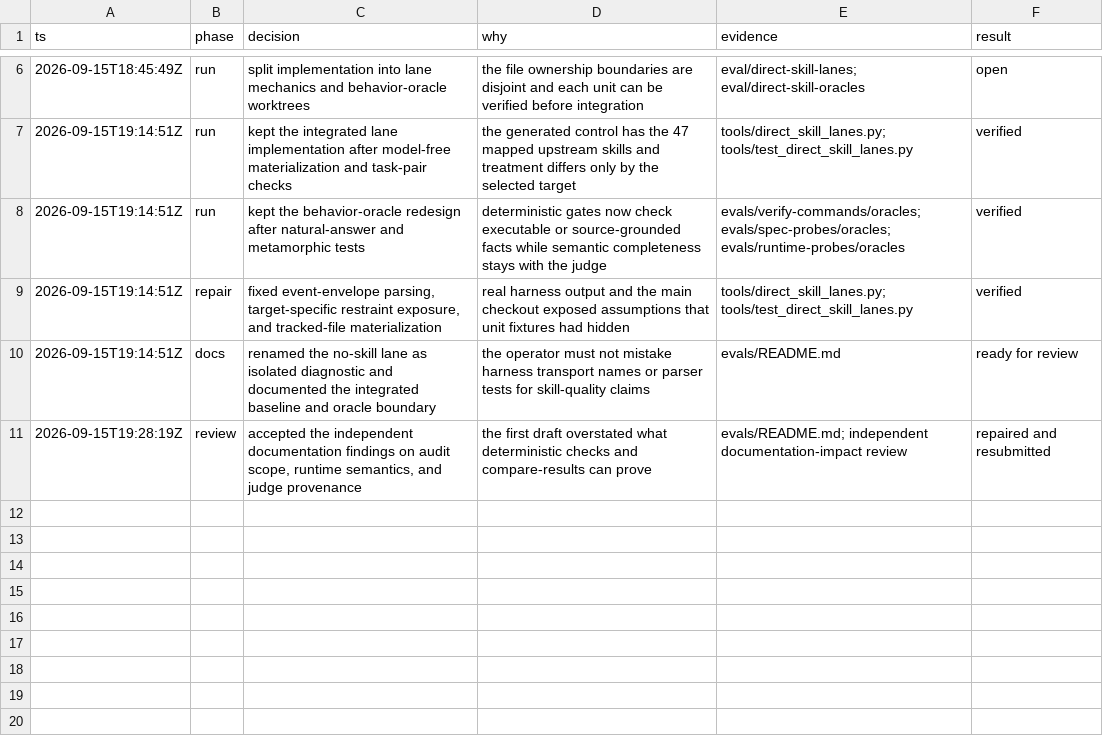
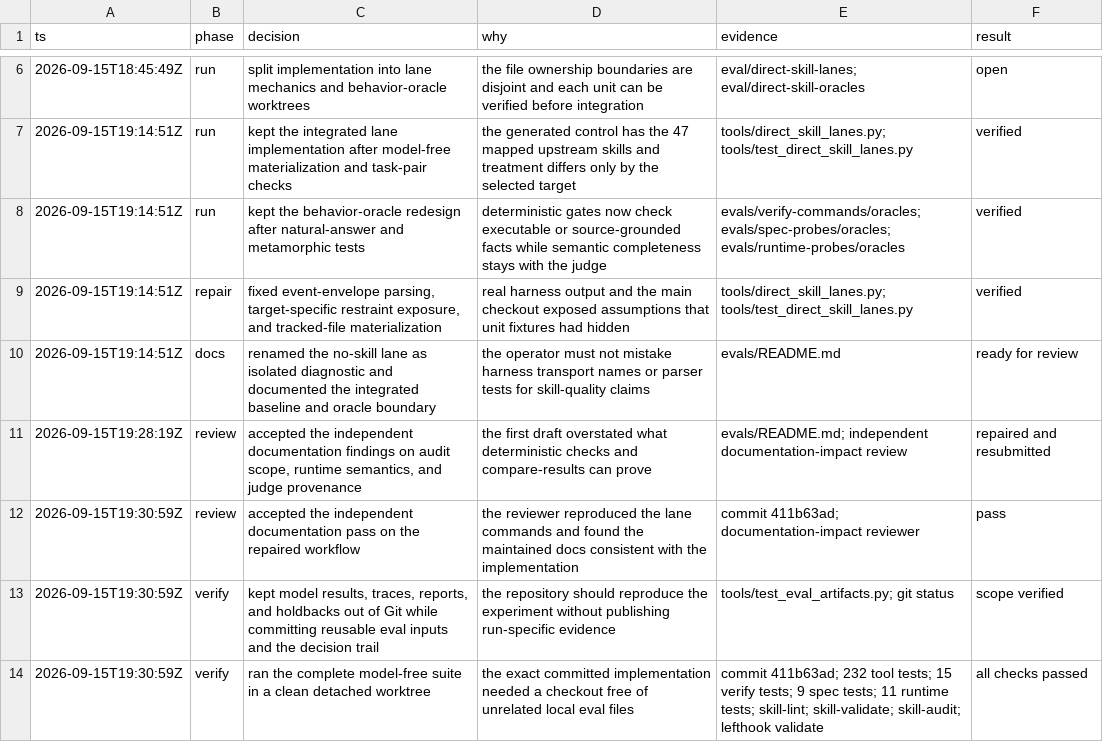
Before and after one commit to mdsmithaustin/pstack, a TSV file: evals/direct-skills-foundation-decisions.tsv, drawn as a sheet; only a part is shown, gaps mark what is left out.

Commit message:
docs(eval): record foundation verification

```diff
--- a/evals/direct-skills-foundation-decisions.tsv
+++ b/evals/direct-skills-foundation-decisions.tsv
@@ -11 +11,4 @@ ts	phase	decision	why	evidence	result
 2026-09-15T19:28:19Z	review	accepted the independent documentation findings on audit scope, runtime semantics, and judge provenance	the first draft overstated what deterministic checks and compare-results can prove	evals/README.md; independent documentation-impact review	repaired and resubmitted
+2026-09-15T19:30:59Z	review	accepted the independent documentation pass on the repaired workflow	the reviewer reproduced the lane commands and found the maintained docs consistent with the implementation	commit 411b63ad; documentation-impact reviewer	pass
+2026-09-15T19:30:59Z	verify	kept model results, traces, reports, and holdbacks out of Git while committing reusable eval inputs and the decision trail	the repository should reproduce the experiment without publishing run-specific evidence	tools/test_eval_artifacts.py; git status	scope verified
+2026-09-15T19:30:59Z	verify	ran the complete model-free suite in a clean detached worktree	the exact committed implementation needed a checkout free of unrelated local eval files	commit 411b63ad; 232 tool tests; 15 verify tests; 9 spec tests; 11 runtime tests; skill-lint; skill-validate; skill-audit; lefthook validate	all checks passed
```
